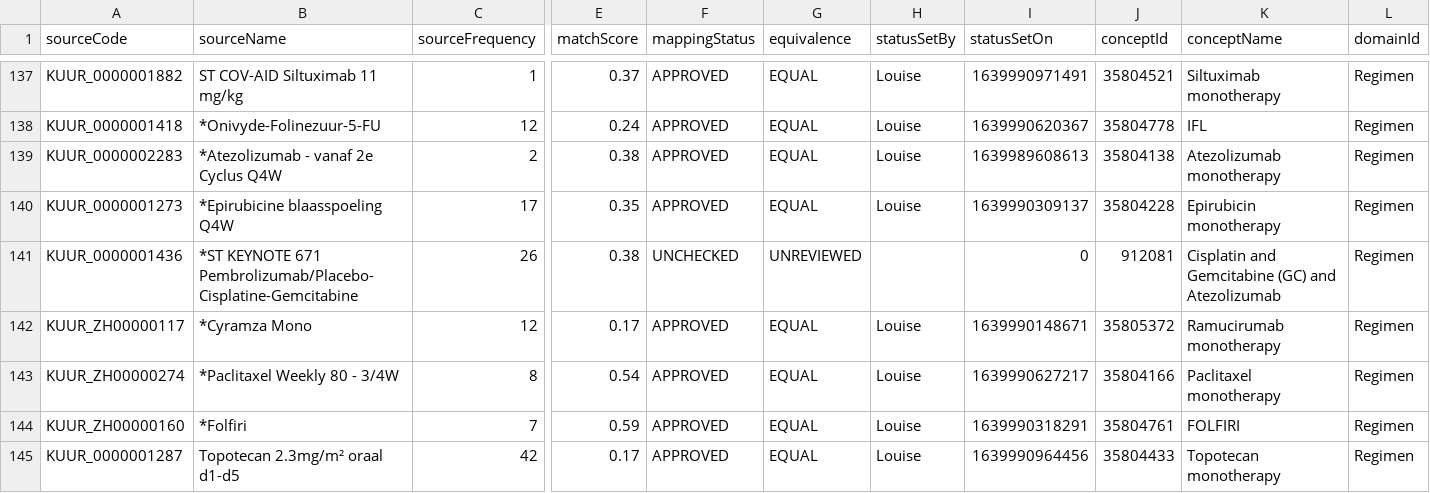
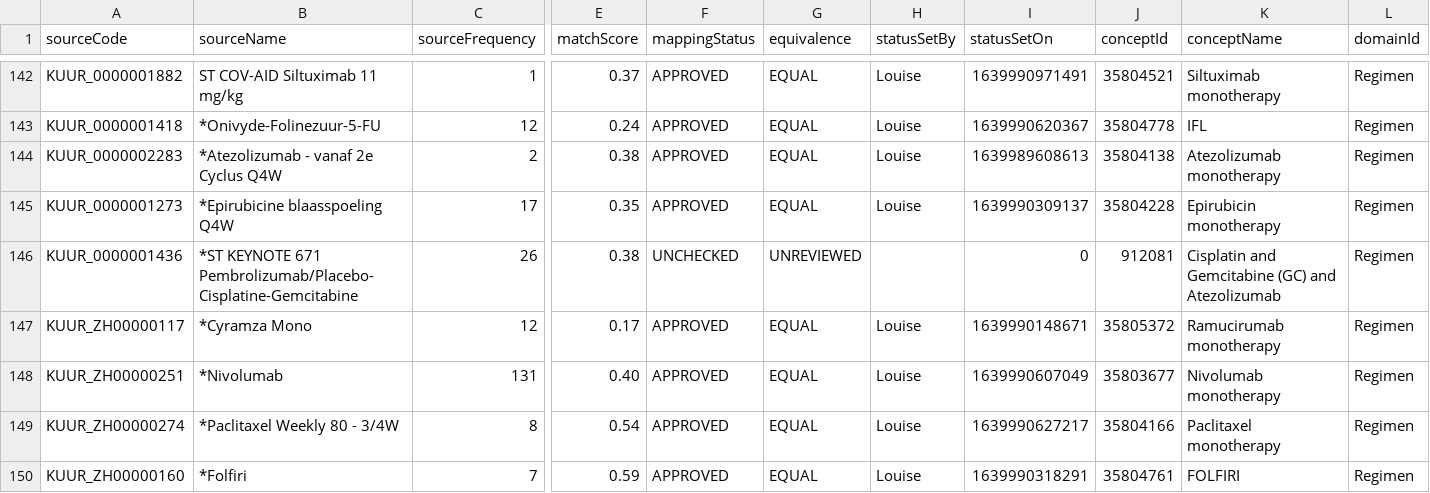
Before and after one commit to RADar-AZDelta/AZDelta-OMOP-CDM, a CSV file: episode/episode_object_concept_id/kuur_usagi.csv, drawn as a sheet; only a part is shown, gaps mark what is left out; the shorter side is filled out with more unchanged rows; rows hold the shown columns only; the diff covers the shown part only; the diff names each change by its address in the sheet, - before the commit and + after, or states it on an @@ line.

Commit message:
reverted removed duplicates from Usagi CSV

```diff
--- a/episode/episode_object_concept_id/kuur_usagi.csv
+++ b/episode/episode_object_concept_id/kuur_usagi.csv
+row 148: KUUR_ZH00000251 | *Nivolumab | 131 | 0.40 | APPROVED | EQUAL | Louise | 1639990607049 | 35803677 | Nivolumab monotherapy | Regimen
```
Also changed, not shown: 6 added rows elsewhere in this file.
